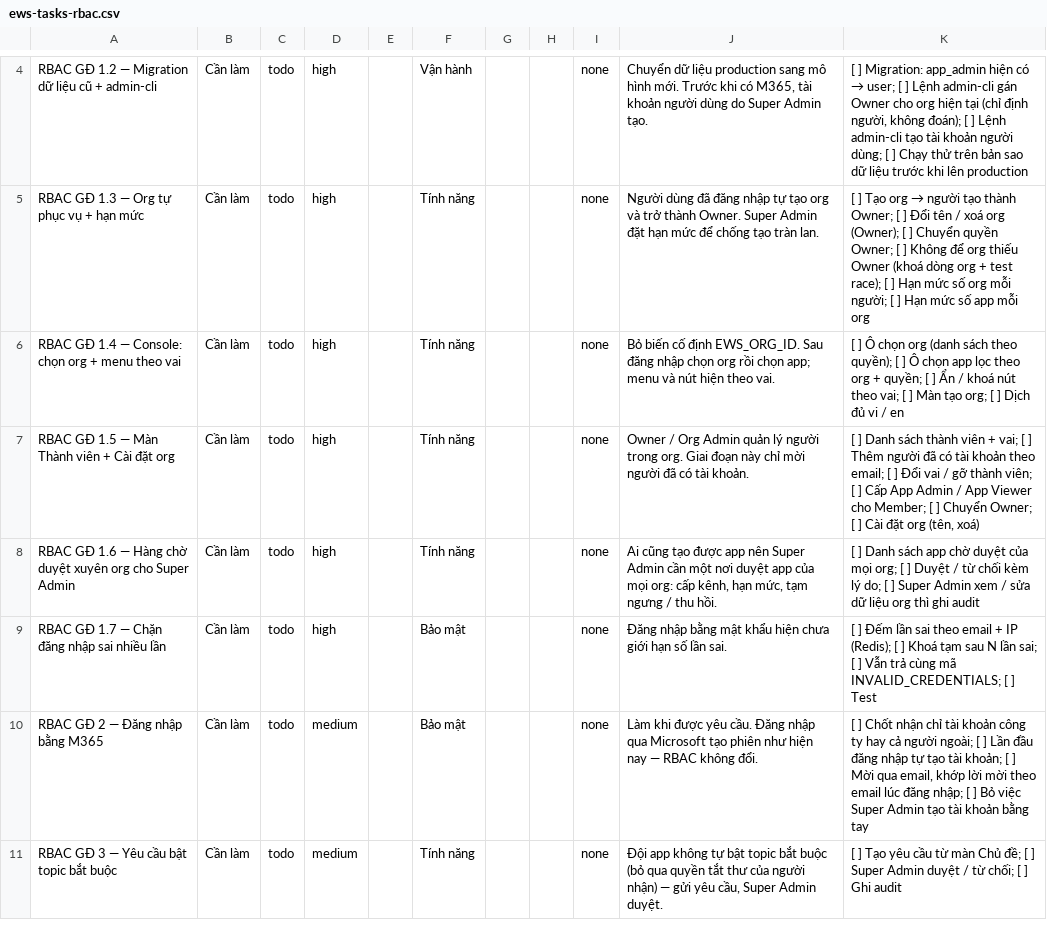
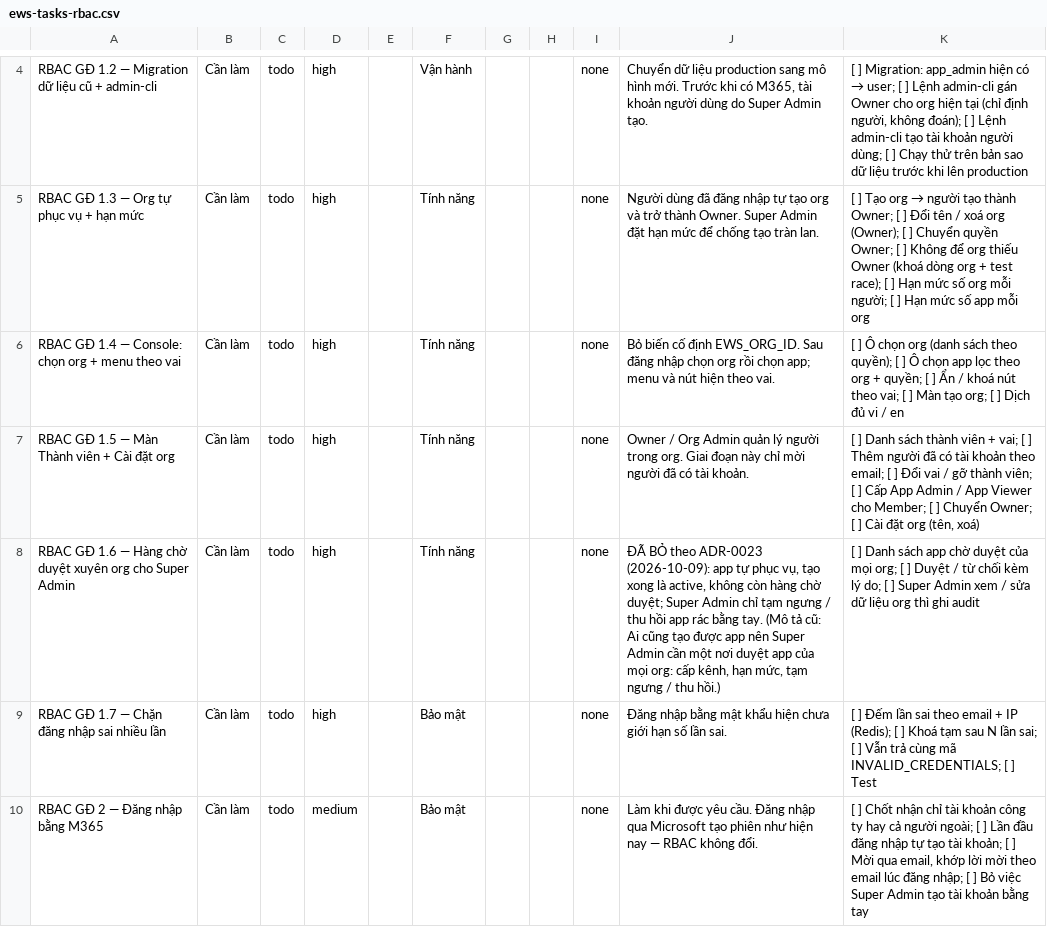
Before and after one commit to tuaanh03/Notification_Service, a CSV file: docs/ews-tasks-rbac.csv, drawn as a sheet; only a part is shown, gaps mark what is left out; the shorter side is filled out with more unchanged rows.

```diff
--- a/docs/ews-tasks-rbac.csv
+++ b/docs/ews-tasks-rbac.csv
@@ -7,3 +7,3 @@
 "RBAC GĐ 1.5 — Màn Thành viên + Cài đặt org","Cần làm",todo,high,,"Tính năng",,,none,"Owner / Org Admin quản lý người trong org. Giai đoạn này chỉ mời người đã có tài khoản.","[ ] Danh sách thành viên + vai; [ ] Thêm người đã có tài khoản theo email; [ ] Đổi vai / gỡ thành viên; [ ] Cấp App Admin / App Viewer cho Member; [ ] Chuyển Owner; [ ] Cài đặt org (tên, xoá)"
-"RBAC GĐ 1.6 — Hàng chờ duyệt xuyên org cho Super Admin","Cần làm",todo,high,,"Tính năng",,,none,"Ai cũng tạo được app nên Super Admin cần một nơi duyệt app của mọi org: cấp kênh, hạn mức, tạm ngưng / thu hồi.","[ ] Danh sách app chờ duyệt của mọi org; [ ] Duyệt / từ chối kèm lý do; [ ] Super Admin xem / sửa dữ liệu org thì ghi audit"
+"RBAC GĐ 1.6 — Hàng chờ duyệt xuyên org cho Super Admin","Cần làm",todo,high,,"Tính năng",,,none,"ĐÃ BỎ theo ADR-0023 (2026-10-09): app tự phục vụ, tạo xong là active, không còn hàng chờ duyệt; Super Admin chỉ tạm ngưng / thu hồi app rác bằng tay. (Mô tả cũ: Ai cũng tạo được app nên Super Admin cần một nơi duyệt app của mọi org: cấp kênh, hạn mức, tạm ngưng / thu hồi.)","[ ] Danh sách app chờ duyệt của mọi org; [ ] Duyệt / từ chối kèm lý do; [ ] Super Admin xem / sửa dữ liệu org thì ghi audit"
 "RBAC GĐ 1.7 — Chặn đăng nhập sai nhiều lần","Cần làm",todo,high,,"Bảo mật",,,none,"Đăng nhập bằng mật khẩu hiện chưa giới hạn số lần sai.","[ ] Đếm lần sai theo email + IP (Redis); [ ] Khoá tạm sau N lần sai; [ ] Vẫn trả cùng mã INVALID_CREDENTIALS; [ ] Test"
```
Also changed, not shown: 11 other files.
